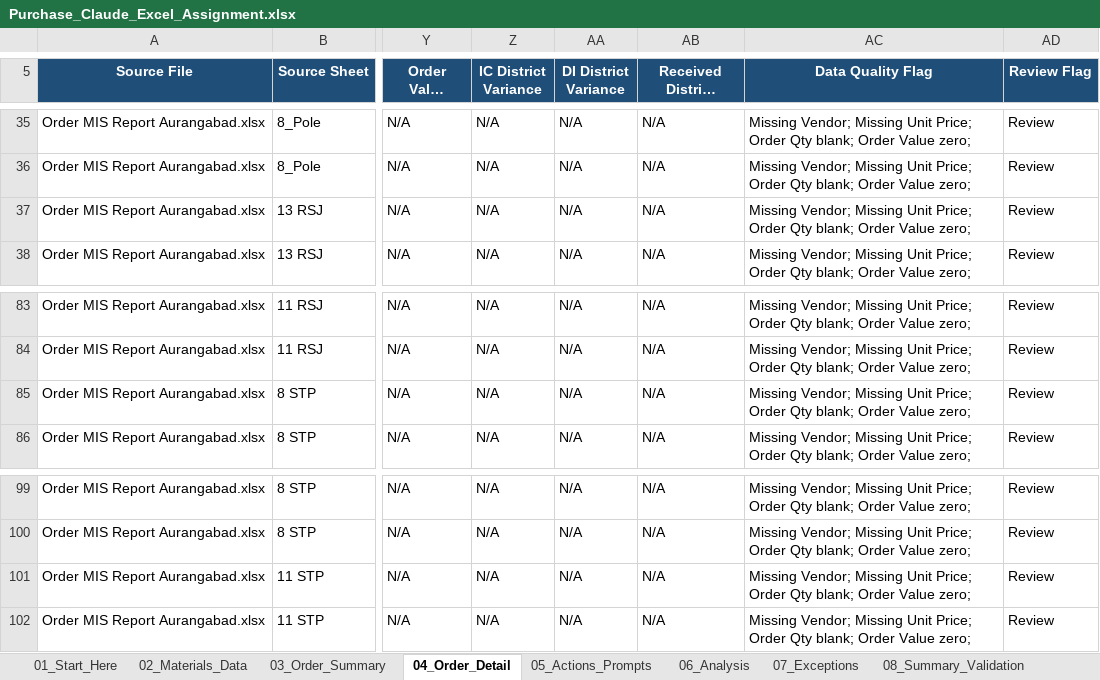
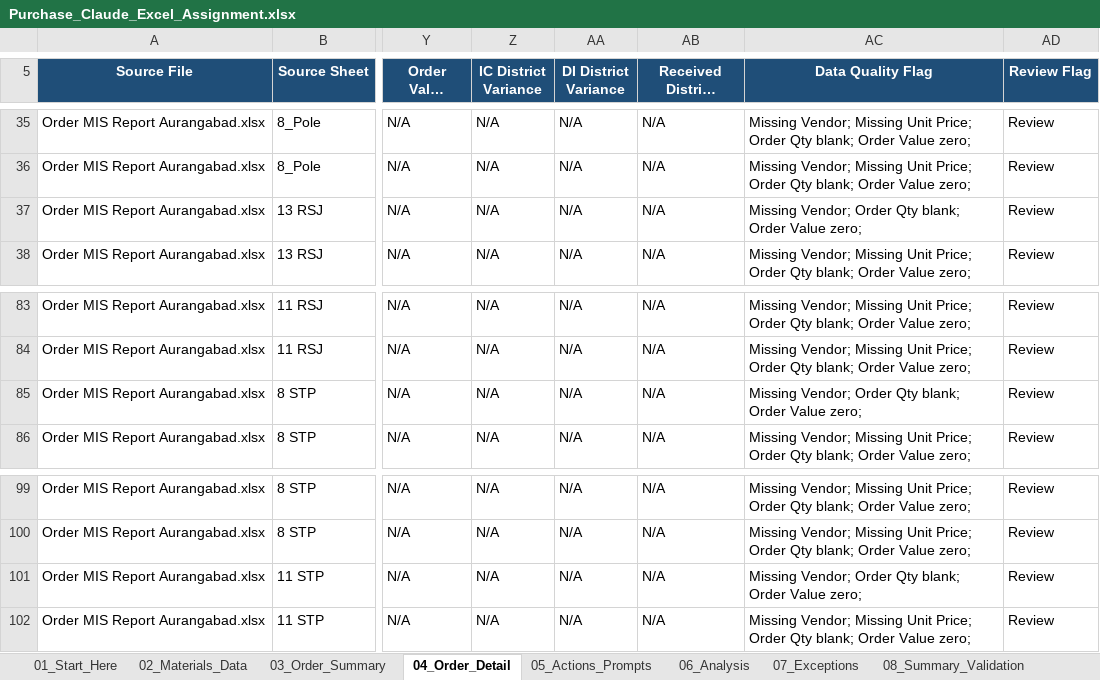
Before and after one commit to toarnabtrainer/Claude-Classwork, an Excel workbook: Xtra - Techno Power/Purchase-Analytics-Claude-Assignment/Purchase_Claude_Excel_Assignment.xlsx, sheet 04_Order_Detail, drawn as a sheet; only a part is shown, gaps mark what is left out; long unchanged cells end in …; values as stored, in another font and other column widths than the file's, no borders; conditional formats and table styles not drawn; the diff names each change by its address in the sheet, - before the commit and + after, or states it on an @@ line.

Commit message:
File Upload

```diff
--- a/Xtra - Techno Power/Purchase-Analytics-Claude-Assignment/Purchase_Claude_Excel_Assignment.xlsx (sheet 04_Order_Detail)
+++ b/Xtra - Techno Power/Purchase-Analytics-Claude-Assignment/Purchase_Claude_Excel_Assignment.xlsx (sheet 04_Order_Detail)
-AC37 (Data Quality Flag): Missing Vendor; Missing Unit Price; Order Qty…
+AC37 (Data Quality Flag): Missing Vendor; Order Qty…
-AC85 (Data Quality Flag): Missing Vendor; Missing Unit Price; Order Qty…
+AC85 (Data Quality Flag): Missing Vendor; Order Qty…
-AC101 (Data Quality Flag): Missing Vendor; Missing Unit Price; Order Qty…
+AC101 (Data Quality Flag): Missing Vendor; Order Qty…
```
Also changed, not shown: charts or pictures.
